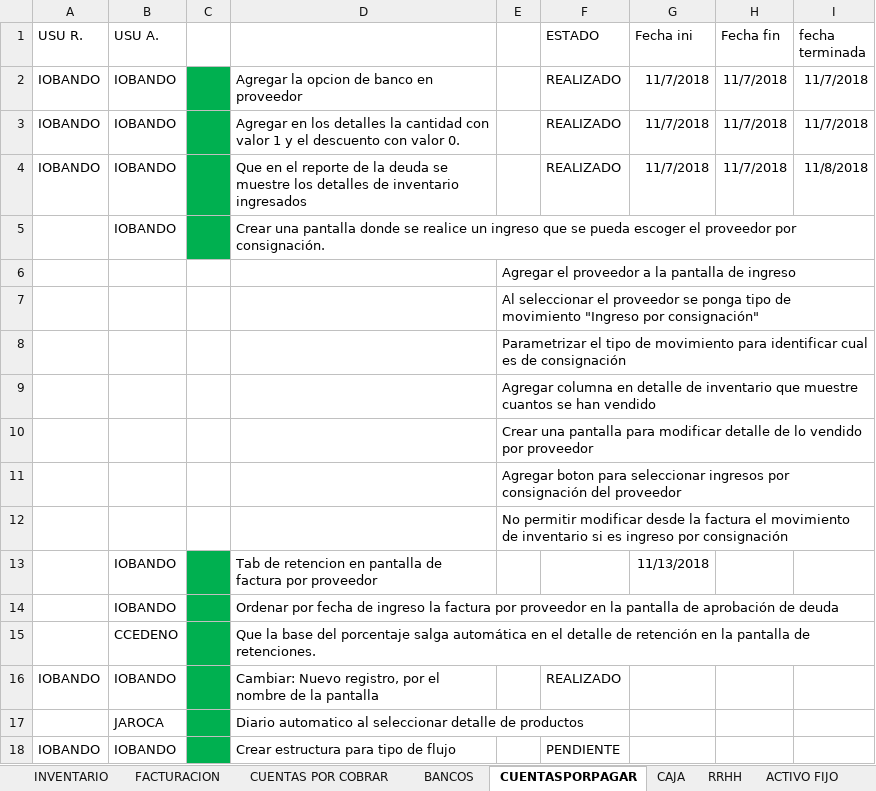
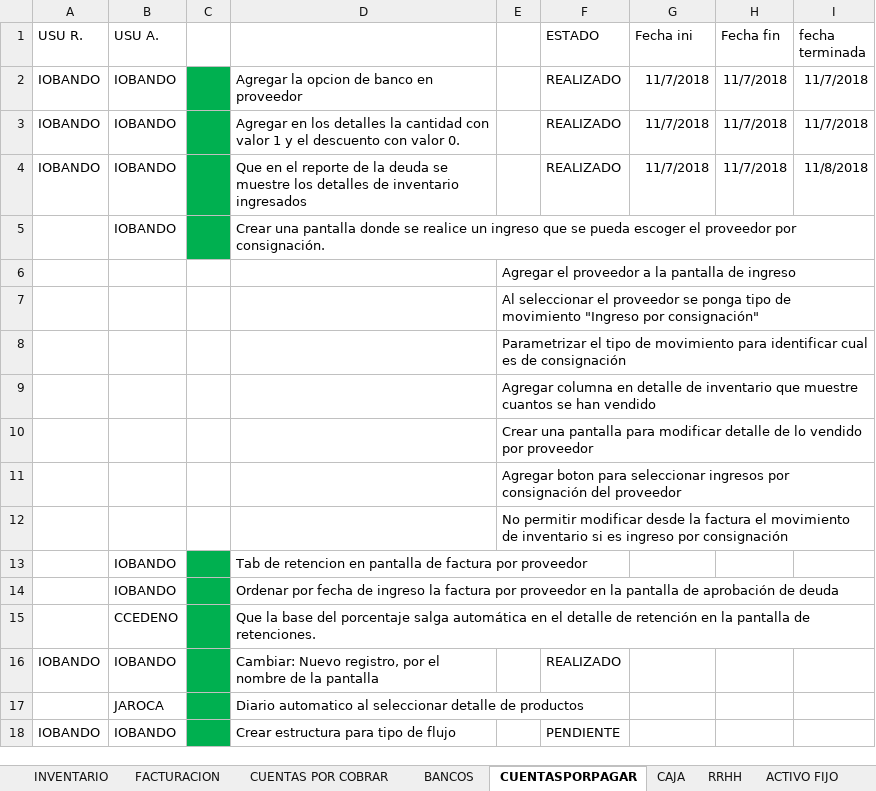
Before and after one commit to myrp-alexandre/ERPWEB, an Excel workbook: Liceo Cristiano.xlsx, sheet CUENTASPORPAGAR, drawn as a sheet; values as stored, in another font and other column widths than the file's, no borders; the diff names each change by its address in the sheet, - before the commit and + after, or states it on an @@ line.

```diff
--- a/Liceo Cristiano.xlsx (sheet CUENTASPORPAGAR)
+++ b/Liceo Cristiano.xlsx (sheet CUENTASPORPAGAR)
-G13 (Fecha ini): 11/13/2018
+G13 (Fecha ini): (empty)
```
Also changed, not shown: 11 other files.
